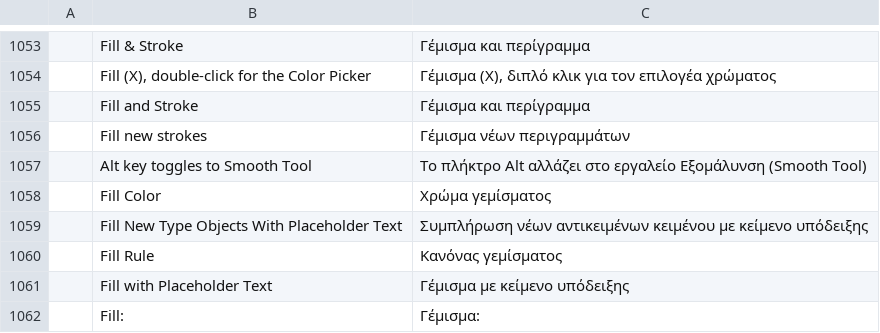
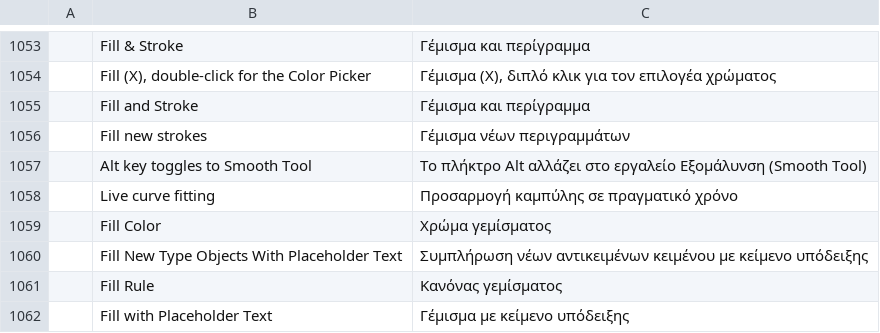
Before and after one commit to 0x-fork/vectorcraft, a TSV file: crates/ui-egui/src/i18n/el.tsv, drawn as a sheet; only a part is shown, gaps mark what is left out; the shorter side is filled out with more unchanged rows; the diff names each change by its address in the sheet, - before the commit and + after, or states it on an @@ line.

Commit message:
Pencil: Live curve fitting in Pencil Tool Options
Pencil Tool Options has a Live curve fitting checkbox, on by default.
With it off, the path shown while a Pencil stroke is drawn joins the
stroke's points with straight segments, and the release fits the curve
at the Fidelity, as it does with the option on. Choosing another tool
while a stroke is drawn also keeps the stroke fitted. The option is
saved with the tool's other options.

path.freehand takes fit (true by default): with fit false, a new path,
a continued path and a redrawn section join the points with straight
segments.

```diff
--- a/crates/ui-egui/src/i18n/el.tsv
+++ b/crates/ui-egui/src/i18n/el.tsv
+row 1058:  | Live curve fitting | Προσαρμογή καμπύλης σε πραγματικό χρόνο
```
Also changed, not shown: crates/ui-egui/src/i18n/bg.tsv, crates/ui-egui/src/i18n/ka.tsv, 27 other files.
